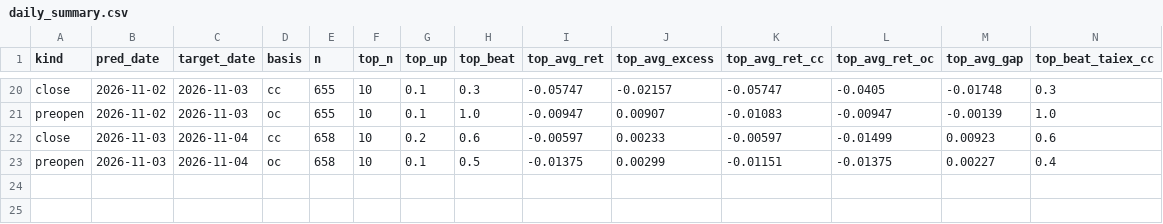
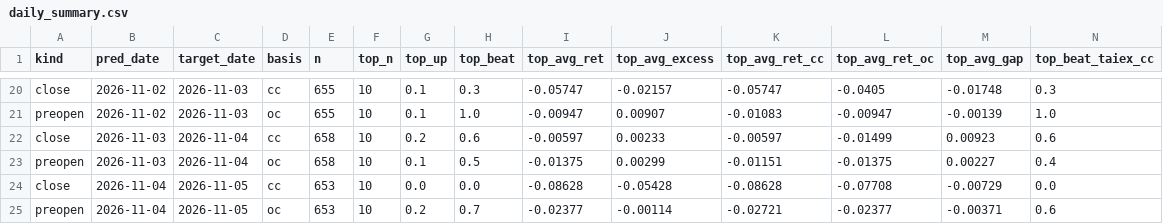
Before and after one commit to ayewin-ai/tw-quant, a CSV file: reports/archive/daily_summary.csv, drawn as a sheet; only a part is shown, gaps mark what is left out; rows hold the shown columns only; the diff names each change by its address in the sheet, - before the commit and + after, or states it on an @@ line.

```diff
--- a/reports/archive/daily_summary.csv
+++ b/reports/archive/daily_summary.csv
+row 24: close | 2026-11-04 | 2026-11-05 | cc | 653 | 10 | 0.0 | 0.0 | -0.08628 | -0.05428 | -0.08628 | -0.07708 | -0.00729 | 0.0
+row 25: preopen | 2026-11-04 | 2026-11-05 | oc | 653 | 10 | 0.2 | 0.7 | -0.02377 | -0.00114 | -0.02721 | -0.02377 | -0.00371 | 0.6
```
Also changed, not shown: reports/performance_log.csv, reports/performance_log_preopen.csv, 33 other files.
